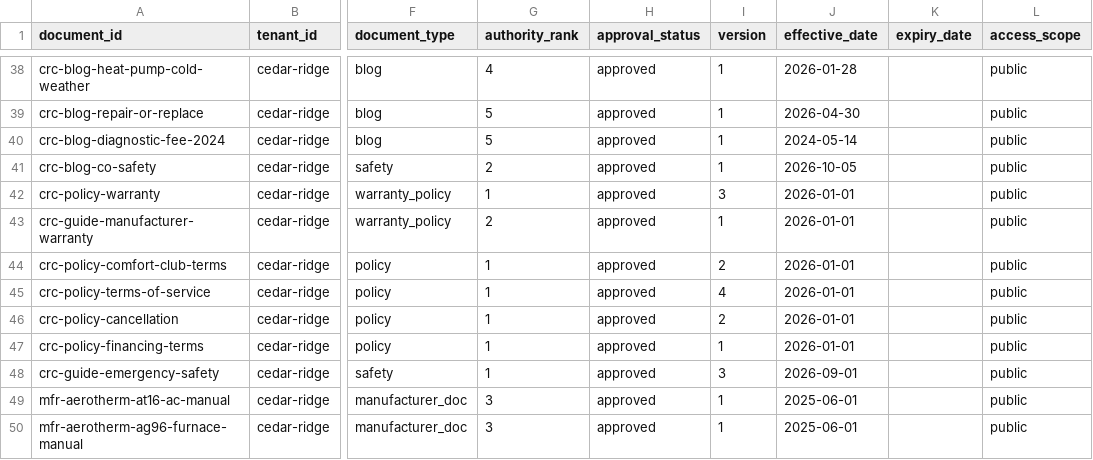
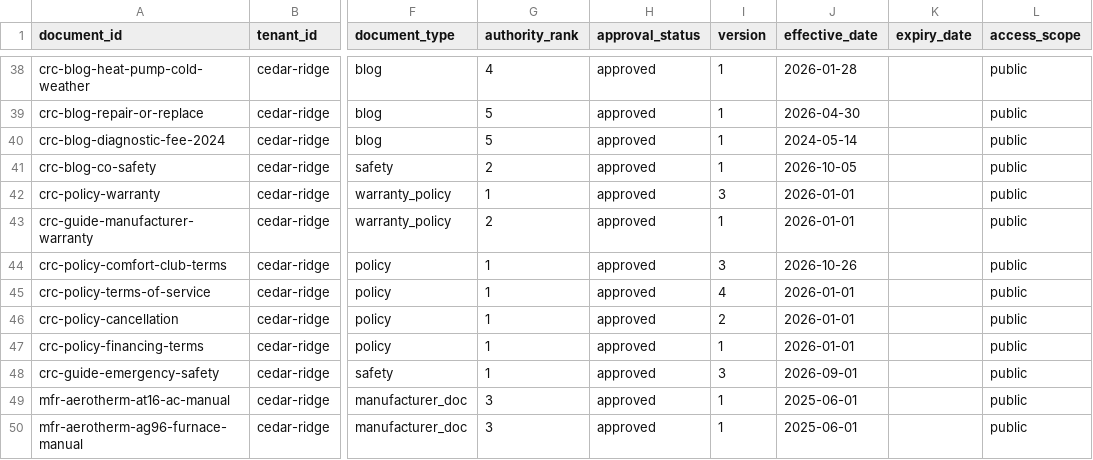
Before and after one commit to psiforce/ServiceIQ, a CSV file: data/tenants/cedar-ridge/manifest.csv, drawn as a sheet; only a part is shown, gaps mark what is left out; the diff names each change by its address in the sheet, - before the commit and + after, or states it on an @@ line.

```diff
--- a/data/tenants/cedar-ridge/manifest.csv
+++ b/data/tenants/cedar-ridge/manifest.csv
-I44 (version): 2
+I44 (version): 3
-J44 (effective_date): 2026-01-01
+J44 (effective_date): 2026-10-26
```
Also changed, not shown: data/eval/adversarial.csv, 24 other files.
